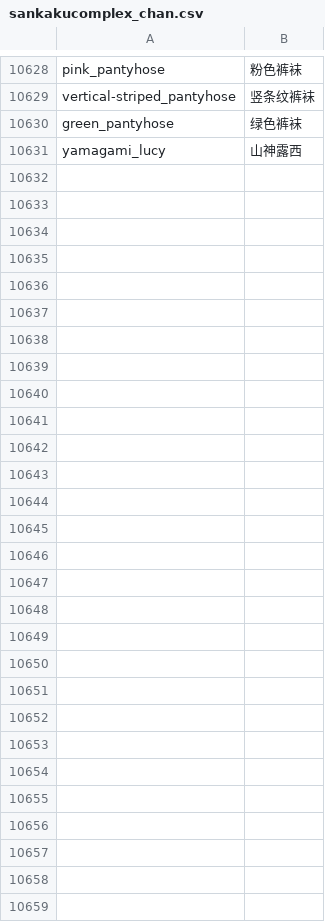
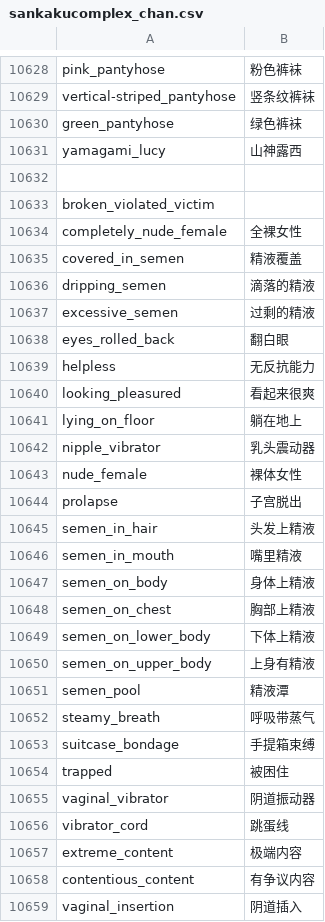
Before and after one commit to Yellow-Rush/zh_CN-Tags, a CSV file: sankakucomplex_chan.csv, drawn as a sheet; only a part is shown, gaps mark what is left out.

Commit message:
Update sankakucomplex_chan.csv

```diff
--- a/sankakucomplex_chan.csv
+++ b/sankakucomplex_chan.csv
@@ -10631 +10631,29 @@ green_pantyhose,绿色裤袜
 yamagami_lucy,山神露西
+
+broken_violated_victim,
+completely_nude_female,全裸女性
+covered_in_semen,精液覆盖
+dripping_semen,滴落的精液
+excessive_semen,过剩的精液
+eyes_rolled_back,翻白眼
+helpless,无反抗能力
+looking_pleasured,看起来很爽
+lying_on_floor,躺在地上
+nipple_vibrator,乳头震动器
+nude_female,裸体女性
+prolapse,子宫脱出
+semen_in_hair,头发上精液
+semen_in_mouth,嘴里精液
+semen_on_body,身体上精液
+semen_on_chest,胸部上精液
+semen_on_lower_body,下体上精液
+semen_on_upper_body,上身有精液
+semen_pool,精液潭
+steamy_breath,呼吸带蒸气
+suitcase_bondage,手提箱束缚
+trapped,被困住
+vaginal_vibrator,阴道振动器
+vibrator_cord,跳蛋线
+extreme_content,极端内容
+contentious_content,有争议内容
+vaginal_insertion,阴道插入
```
